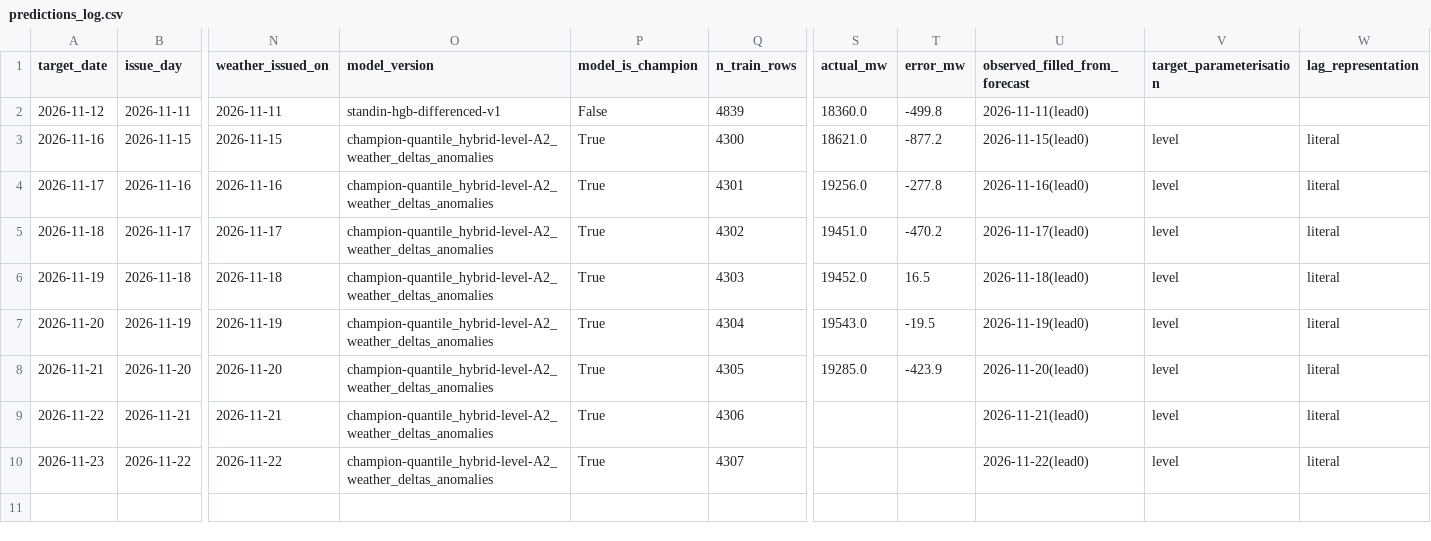
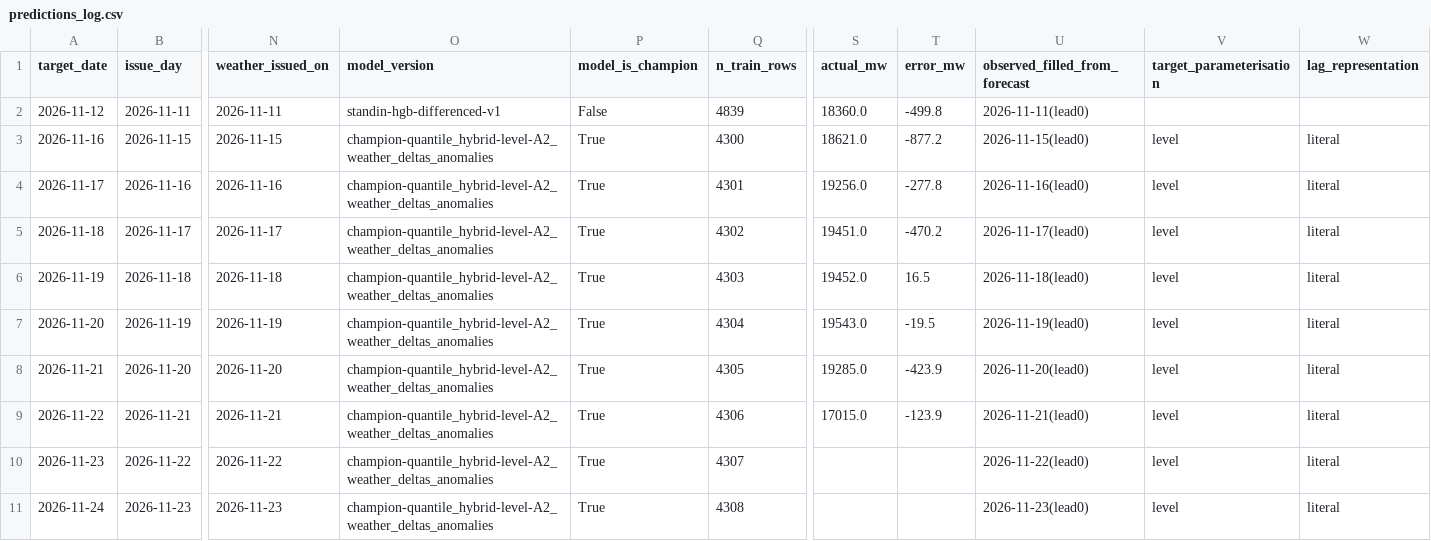
Before and after one commit to gkavin2527/tn-peak-demand, a CSV file: data/predictions_log.csv, drawn as a sheet; only a part is shown, gaps mark what is left out; rows hold the shown columns only; the diff names each change by its address in the sheet, - before the commit and + after, or states it on an @@ line.

```diff
--- a/data/predictions_log.csv
+++ b/data/predictions_log.csv
-S9 (actual_mw): (empty)
+S9 (actual_mw): 17015.0
-T9 (error_mw): (empty)
+T9 (error_mw): -123.9
+row 11: 2026-11-24 | 2026-11-23 | 2026-11-23 | champion-quantile_hybrid-level-A2_weather_deltas_anomalies | True | 4308 |  |  | 2026-11-23(lead0) | level | literal
```
Also changed, not shown: data/weather_forecast_log.csv, 2 other files.
